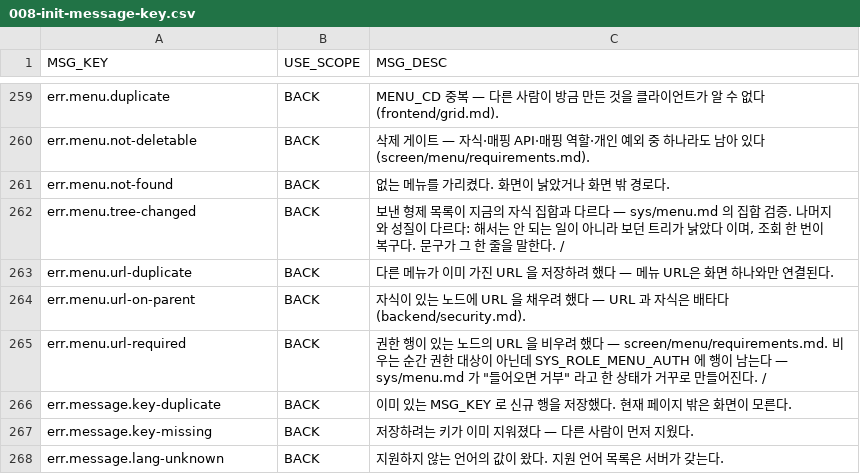
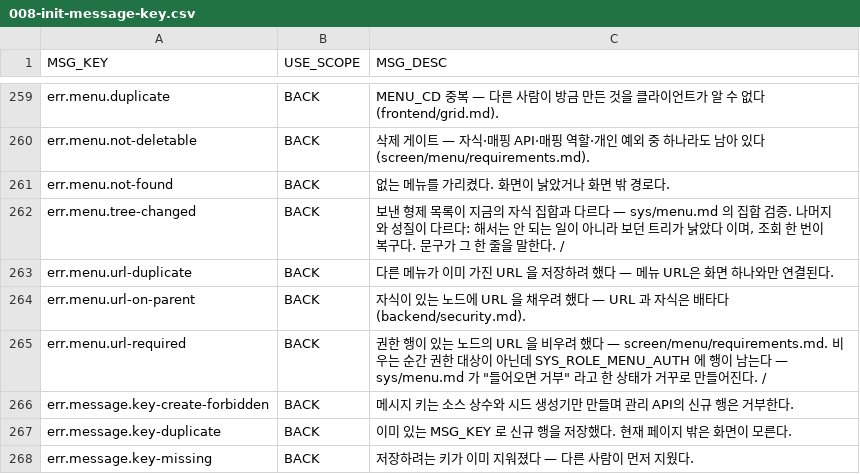
Before and after one commit to choijoobok/ai-agent, a CSV file: sources/backend/bootstrap/src/main/resources/db/changelog/data/008-init-message-key.csv, drawn as a sheet; only a part is shown, gaps mark what is left out; the shorter side is filled out with more unchanged rows; the diff names each change by its address in the sheet, - before the commit and + after, or states it on an @@ line.

```diff
--- a/sources/backend/bootstrap/src/main/resources/db/changelog/data/008-init-message-key.csv
+++ b/sources/backend/bootstrap/src/main/resources/db/changelog/data/008-init-message-key.csv
+row 266: err.message.key-create-forbidden | BACK | 메시지 키는 소스 상수와 시드 생성기만 만들며 관리 API의 신규 행은 거부한다.
```
Also changed, not shown: sources/backend/bootstrap/src/main/resources/db/changelog/data/003-init-menu.csv, sources/backend/bootstrap/src/main/resources/db/changelog/data/006-init-api.csv, 35 other files.
